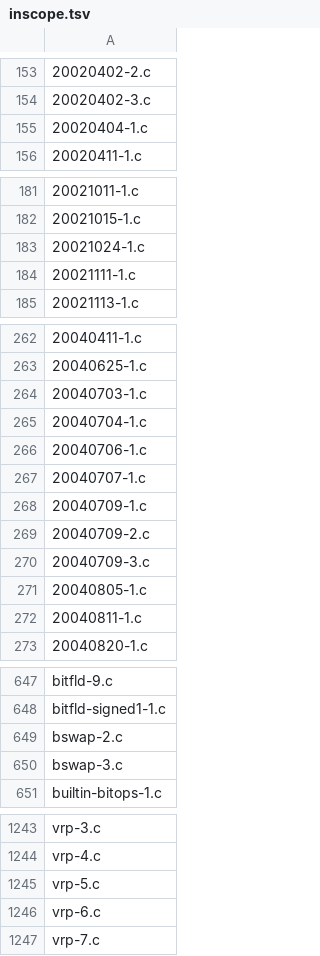
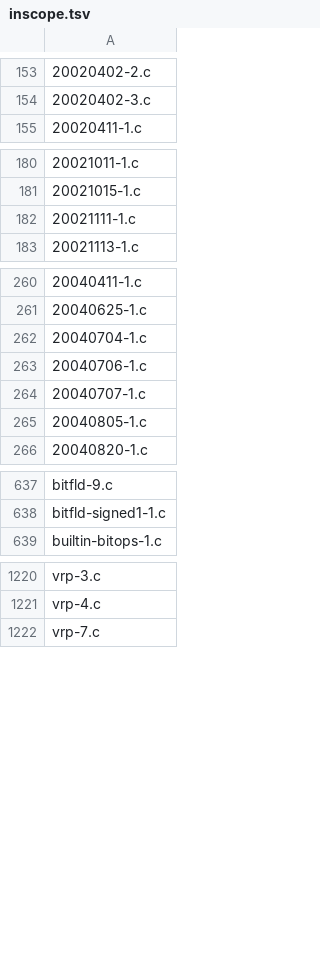
Before and after one commit to wbniv/llvm-mos-65816, a TSV file: examples/65816/torture/inscope.tsv, drawn as a sheet; only a part is shown, gaps mark what is left out; the diff covers the shown part only; the diff names each change by its address in the sheet, - before the commit and + after, or states it on an @@ line.

```diff
--- a/examples/65816/torture/inscope.tsv
+++ b/examples/65816/torture/inscope.tsv
-row 155: 20020404-1.c
-row 183: 20021024-1.c
-row 264: 20040703-1.c
-row 268: 20040709-1.c
-row 269: 20040709-2.c
-row 270: 20040709-3.c
-row 272: 20040811-1.c
-row 649: bswap-2.c
-row 650: bswap-3.c
-row 1245: vrp-5.c
-row 1246: vrp-6.c
```
Also changed, not shown: 14 removed rows elsewhere in this file, examples/65816/torture/unsupported.tsv, examples/65816/torture/xfails.tsv, 3 other files.
